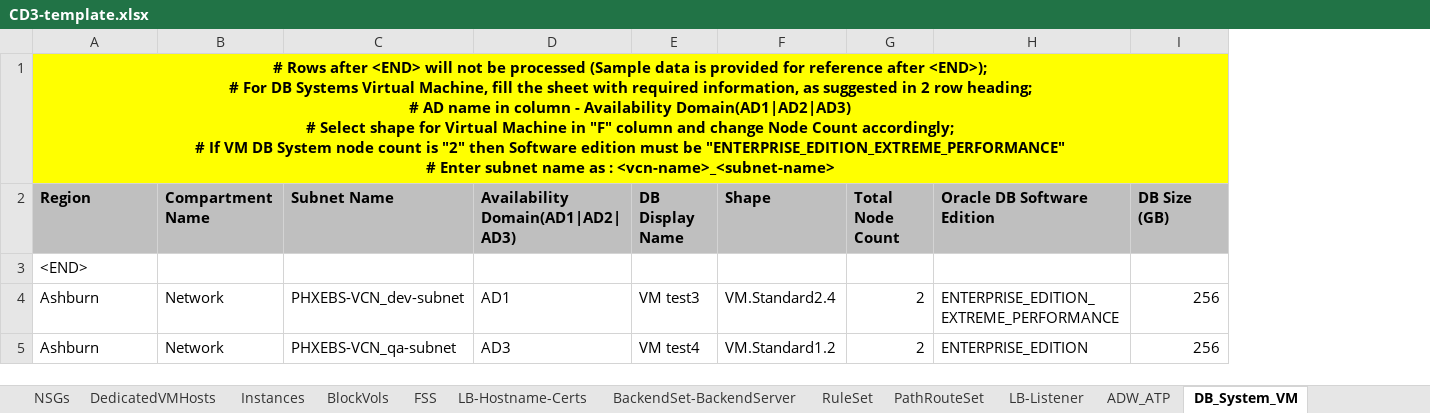
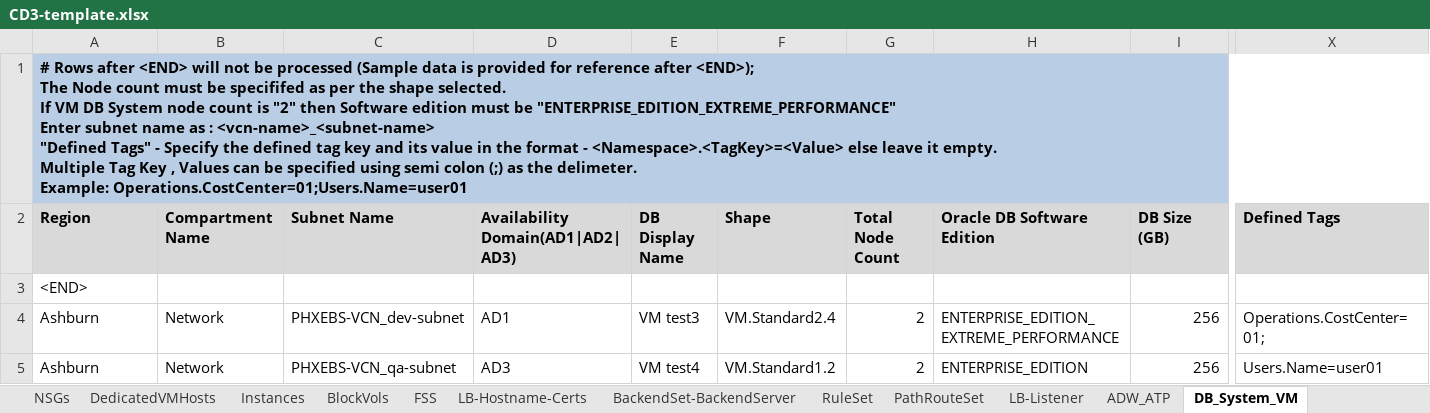
Before and after one commit to oracle-devrel/cd3-automation-toolkit, an Excel workbook: oci_tenancy/SetUpOCI_Via_TF/example/CD3-template.xlsx, sheet DB_System_VM, drawn as a sheet; only a part is shown, gaps mark what is left out; values as stored, in another font and other column widths than the file's, no borders; ↵ is a line break in a cell; the diff covers the shown part only; the diff names each change by its address in the sheet, - before the commit and + after, or states it on an @@ line.

```diff
--- a/oci_tenancy/SetUpOCI_Via_TF/example/CD3-template.xlsx (sheet DB_System_VM)
+++ b/oci_tenancy/SetUpOCI_Via_TF/example/CD3-template.xlsx (sheet DB_System_VM)
+column X (Defined Tags), rows 4-5: Operations.CostCenter=01; | Users.Name=user01
-A1 (Region): …after <END>); ↵ # For DB Systems Virtual Machine, fill the sheet with required information, as suggested in 2 row heading; ↵ # AD name in column - Availability Domain(AD1|AD2|AD3) ↵ # Select shape for Virtual Machine in "F" column and change Node Count accordingly; ↵ # If VM DB System node count is "2" then Software edition must be "ENTERPRISE_EDITION_EXTREME_PERFORMANCE" ↵ # Enter subnet name as : <vcn-name>_<subnet-name>
+A1 (Region): …after <END>); ↵ The Node count must be specififed as per the shape selected. ↵ If VM DB System node count is "2" then Software edition must be "ENTERPRISE_EDITION_EXTREME_PERFORMANCE" ↵ Enter subnet name as : <vcn-name>_<subnet-name> ↵ "Defined Tags" - Specify the defined tag key and its value in the format - <Namespace>.<TagKey>=<Value> else leave it empty. ↵ Multiple Tag Key , Values can be specified using semi colon (;) as the delimeter. ↵ Example: Operations.CostCenter=01;Users.Name=user01
-A1:I1 fill: #FFFF00
+A1:I1 fill: #B9CDE5
-A1 alignment: center
+A1 alignment: left
-A2:I2 fill: #BFBFBF
+A2:I2 fill: #D9D9D9
```
Also changed, not shown: cell formats elsewhere in this sheet, sheet DB_System_EXA, sheet DB_System_BM, sheet Instances, sheet SecRulesinOCI, sheet ADW_ATP, sheet LB-Hostname-Certs, 18 more sheets, oci_tenancy/SetUpOCI_Via_TF/example/CD3-EN-template.xlsx, oci_tenancy/SetUpOCI_Via_TF/example/CD3-mvt-template.xlsx, 9 other files.
